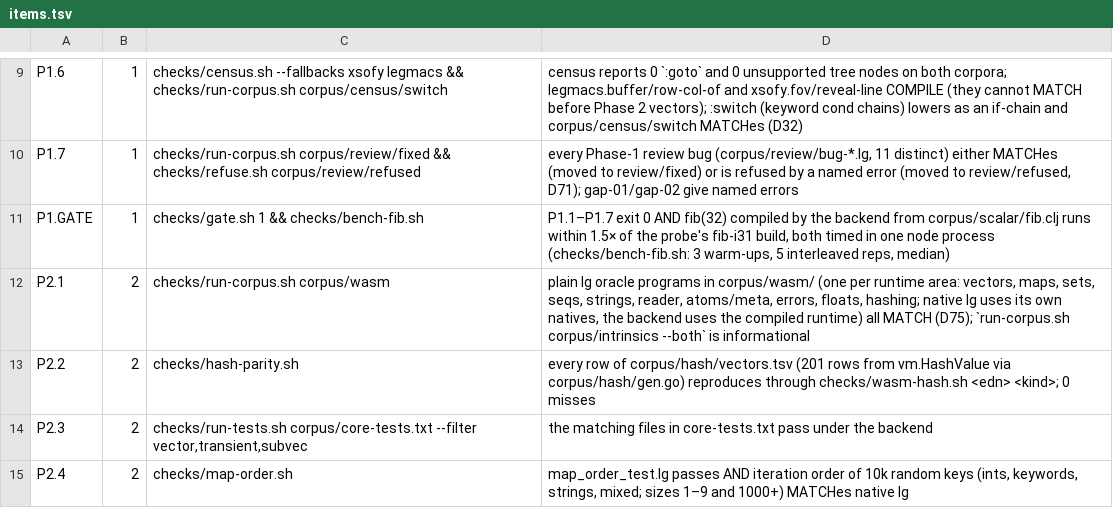
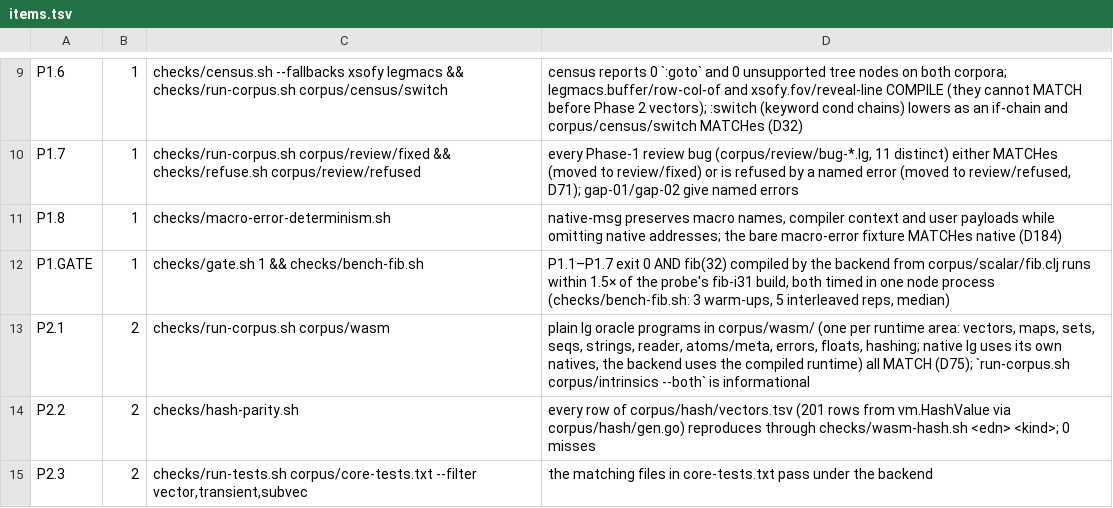
Before and after one commit to mparrett/let-go-wasmgc, a TSV file: checks/items.tsv, drawn as a sheet; only a part is shown, gaps mark what is left out; the shorter side is filled out with more unchanged rows.

Commit message:
lower-wasm: run macro diagnostic checks in gate 1 (D184)

```diff
--- a/checks/items.tsv
+++ b/checks/items.tsv
@@ -10,2 +10,3 @@ P1.6	1	checks/census.sh --fallbacks xsofy legmacs && checks/run-corpus.sh corpus
 P1.7	1	checks/run-corpus.sh corpus/review/fixed && checks/refuse.sh corpus/review/refused	every Phase-1 review bug (corpus/review/bug-*.lg, 11 distinct) either MATCHes (moved to review/fixed) or is refused by a named error (moved to review/refused, D71); gap-01/gap-02 give named errors
+P1.8	1	checks/macro-error-determinism.sh	native-msg preserves macro names, compiler context and user payloads while omitting native addresses; the bare macro-error fixture MATCHes native (D184)
 P1.GATE	1	checks/gate.sh 1 && checks/bench-fib.sh	P1.1–P1.7 exit 0 AND fib(32) compiled by the backend from corpus/scalar/fib.clj runs within 1.5× of the probe's fib-i31 build, both timed in one node process (checks/bench-fib.sh: 3 warm-ups, 5 interleaved reps, median)
```
Also changed, not shown: 3 other files.
